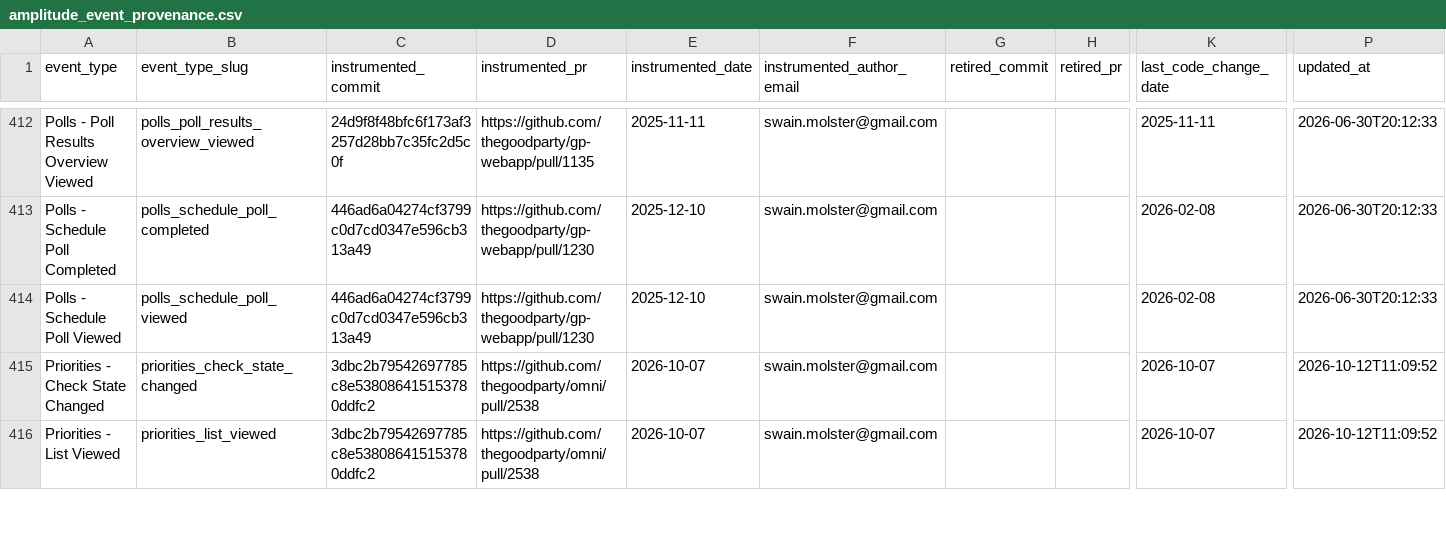
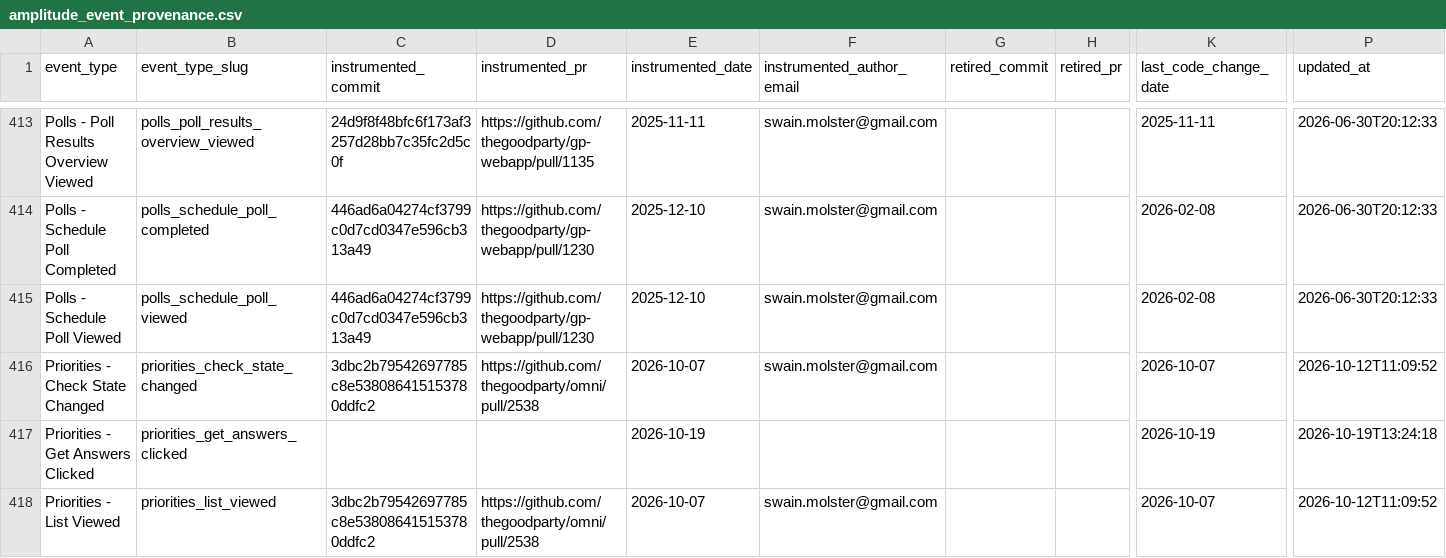
Before and after one commit to thegoodparty/omni, a CSV file: packages/runbooks/scripts/python/instrumentation_data/amplitude_event_provenance.csv, drawn as a sheet; only a part is shown, gaps mark what is left out; rows hold the shown columns only; the diff covers the shown part only; the diff names each change by its address in the sheet, - before the commit and + after, or states it on an @@ line.

```diff
--- a/packages/runbooks/scripts/python/instrumentation_data/amplitude_event_provenance.csv
+++ b/packages/runbooks/scripts/python/instrumentation_data/amplitude_event_provenance.csv
+row 417: Priorities - Get Answers Clicked | priorities_get_answers_clicked |  |  | 2026-10-19 |  |  |  | 2026-10-19 | 2026-10-19T13:24:18
```
Also changed, not shown: 1 added row and 11 edited cells elsewhere in this file, 49 other files.
